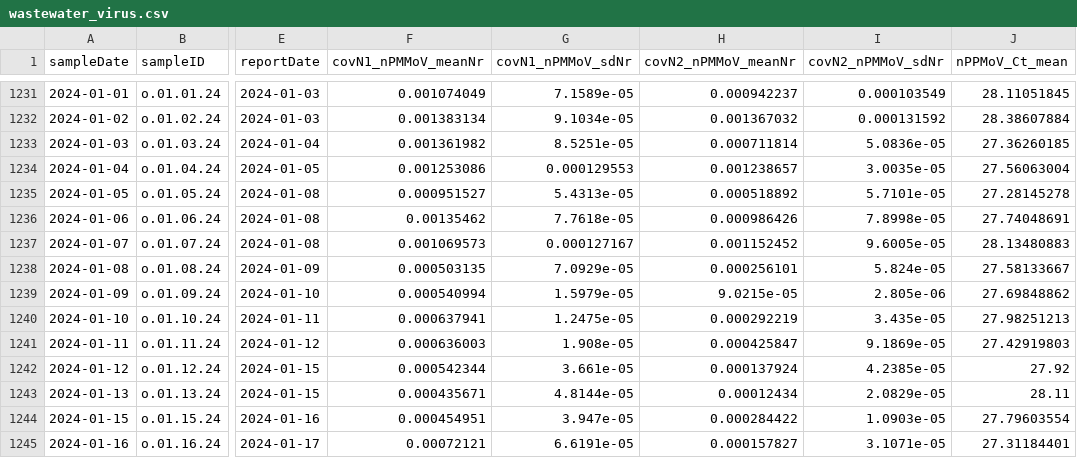
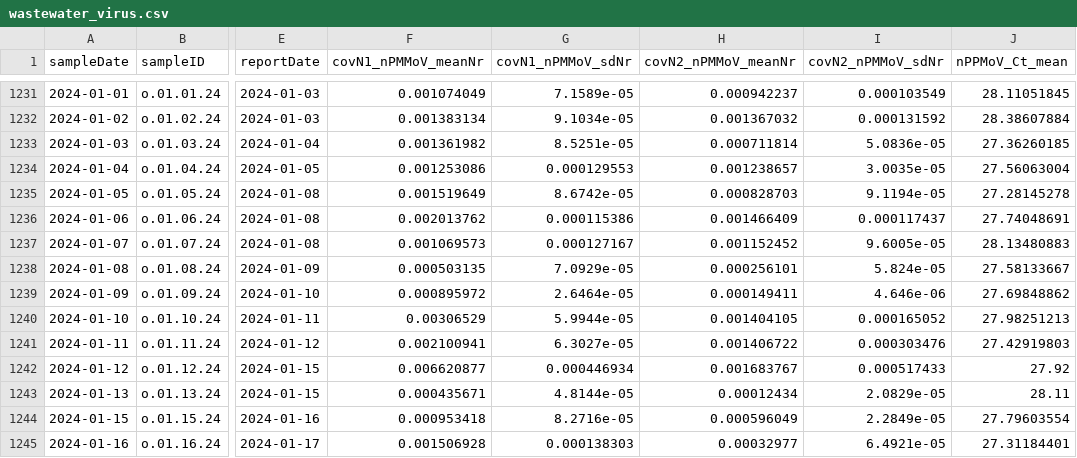
Before and after one commit to Delatollalab/Ottawa-wastewater-data_public, a CSV file: Wastewater/Ottawa/Data/wastewater_virus.csv, drawn as a sheet; only a part is shown, gaps mark what is left out; the diff covers the shown part only; the diff names each change by its address in the sheet, - before the commit and + after, or states it on an @@ line.

```diff
--- a/Wastewater/Ottawa/Data/wastewater_virus.csv
+++ b/Wastewater/Ottawa/Data/wastewater_virus.csv
-F1235 (covN1_nPMMoV_meanNr): 0.000951527
+F1235 (covN1_nPMMoV_meanNr): 0.001519649
-G1235 (covN1_nPMMoV_sdNr): 5.4313e-05
+G1235 (covN1_nPMMoV_sdNr): 8.6742e-05
-H1235 (covN2_nPMMoV_meanNr): 0.000518892
+H1235 (covN2_nPMMoV_meanNr): 0.000828703
-I1235 (covN2_nPMMoV_sdNr): 5.7101e-05
+I1235 (covN2_nPMMoV_sdNr): 9.1194e-05
-F1236 (covN1_nPMMoV_meanNr): 0.00135462
+F1236 (covN1_nPMMoV_meanNr): 0.002013762
-G1236 (covN1_nPMMoV_sdNr): 7.7618e-05
+G1236 (covN1_nPMMoV_sdNr): 0.000115386
-H1236 (covN2_nPMMoV_meanNr): 0.000986426
+H1236 (covN2_nPMMoV_meanNr): 0.001466409
-I1236 (covN2_nPMMoV_sdNr): 7.8998e-05
+I1236 (covN2_nPMMoV_sdNr): 0.000117437
-F1239 (covN1_nPMMoV_meanNr): 0.000540994
+F1239 (covN1_nPMMoV_meanNr): 0.000895972
-G1239 (covN1_nPMMoV_sdNr): 1.5979e-05
+G1239 (covN1_nPMMoV_sdNr): 2.6464e-05
-H1239 (covN2_nPMMoV_meanNr): 9.0215e-05
+H1239 (covN2_nPMMoV_meanNr): 0.000149411
-I1239 (covN2_nPMMoV_sdNr): 2.805e-06
+I1239 (covN2_nPMMoV_sdNr): 4.646e-06
-F1240 (covN1_nPMMoV_meanNr): 0.000637941
+F1240 (covN1_nPMMoV_meanNr): 0.00306529
-G1240 (covN1_nPMMoV_sdNr): 1.2475e-05
+G1240 (covN1_nPMMoV_sdNr): 5.9944e-05
-H1240 (covN2_nPMMoV_meanNr): 0.000292219
+H1240 (covN2_nPMMoV_meanNr): 0.001404105
-I1240 (covN2_nPMMoV_sdNr): 3.435e-05
+I1240 (covN2_nPMMoV_sdNr): 0.000165052
-F1241 (covN1_nPMMoV_meanNr): 0.000636003
+F1241 (covN1_nPMMoV_meanNr): 0.002100941
-G1241 (covN1_nPMMoV_sdNr): 1.908e-05
+G1241 (covN1_nPMMoV_sdNr): 6.3027e-05
-H1241 (covN2_nPMMoV_meanNr): 0.000425847
+H1241 (covN2_nPMMoV_meanNr): 0.001406722
-I1241 (covN2_nPMMoV_sdNr): 9.1869e-05
+I1241 (covN2_nPMMoV_sdNr): 0.000303476
-F1242 (covN1_nPMMoV_meanNr): 0.000542344
+F1242 (covN1_nPMMoV_meanNr): 0.006620877
-G1242 (covN1_nPMMoV_sdNr): 3.661e-05
+G1242 (covN1_nPMMoV_sdNr): 0.000446934
-H1242 (covN2_nPMMoV_meanNr): 0.000137924
+H1242 (covN2_nPMMoV_meanNr): 0.001683767
-I1242 (covN2_nPMMoV_sdNr): 4.2385e-05
+I1242 (covN2_nPMMoV_sdNr): 0.000517433
-F1244 (covN1_nPMMoV_meanNr): 0.000454951
+F1244 (covN1_nPMMoV_meanNr): 0.000953418
-G1244 (covN1_nPMMoV_sdNr): 3.947e-05
+G1244 (covN1_nPMMoV_sdNr): 8.2716e-05
-H1244 (covN2_nPMMoV_meanNr): 0.000284422
+H1244 (covN2_nPMMoV_meanNr): 0.000596049
-I1244 (covN2_nPMMoV_sdNr): 1.0903e-05
+I1244 (covN2_nPMMoV_sdNr): 2.2849e-05
-F1245 (covN1_nPMMoV_meanNr): 0.00072121
+F1245 (covN1_nPMMoV_meanNr): 0.001506928
-G1245 (covN1_nPMMoV_sdNr): 6.6191e-05
+G1245 (covN1_nPMMoV_sdNr): 0.000138303
-H1245 (covN2_nPMMoV_meanNr): 0.000157827
+H1245 (covN2_nPMMoV_meanNr): 0.00032977
-I1245 (covN2_nPMMoV_sdNr): 3.1071e-05
+I1245 (covN2_nPMMoV_sdNr): 6.4921e-05
```
Also changed, not shown: 1 added row and 4 edited cells elsewhere in this file, Wastewater/Ottawa/Data/wwMeasure.csv, 1 other file.
